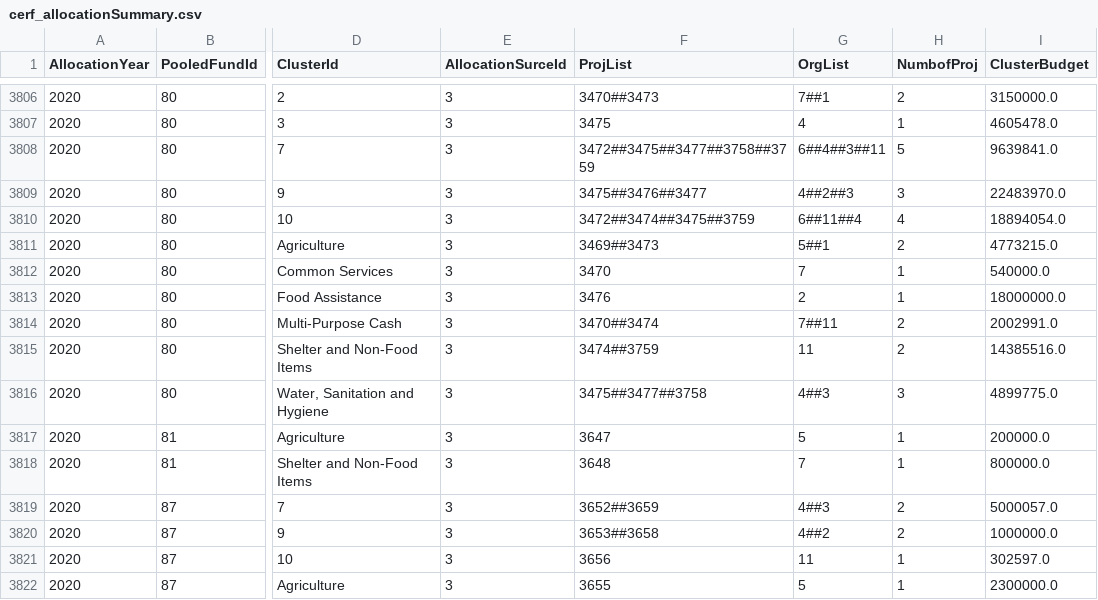
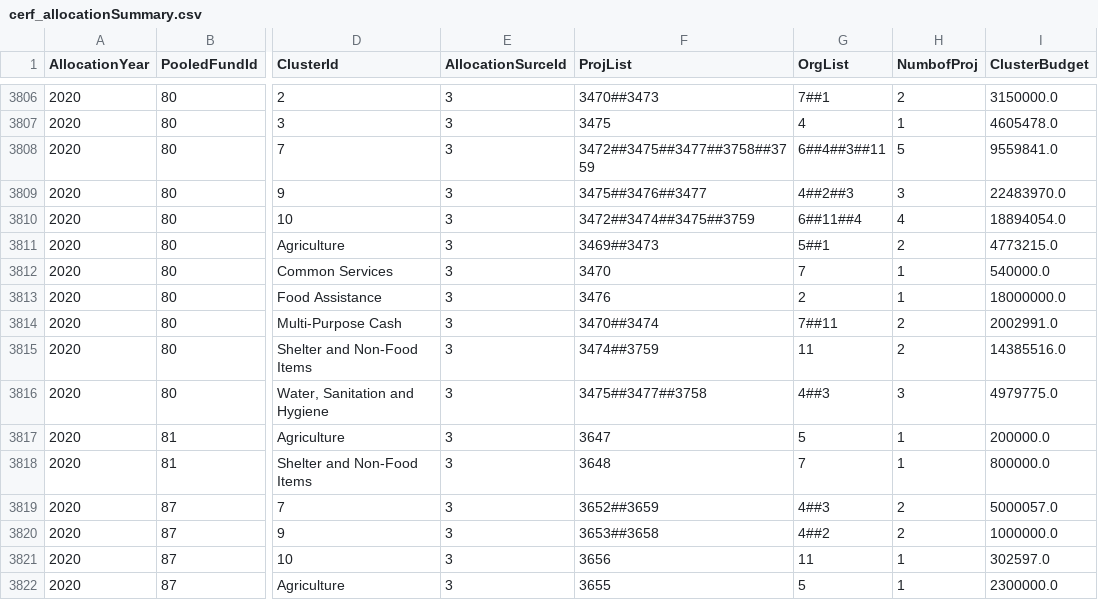
Before and after one commit to CBPFGMS/pf-onebi-data, a CSV file: cerf/cerf_allocationSummary.csv, drawn as a sheet; only a part is shown, gaps mark what is left out; the diff names each change by its address in the sheet, - before the commit and + after, or states it on an @@ line.

```diff
--- a/cerf/cerf_allocationSummary.csv
+++ b/cerf/cerf_allocationSummary.csv
-I3808 (ClusterBudget): 9639841.0
+I3808 (ClusterBudget): 9559841.0
-I3816 (ClusterBudget): 4899775.0
+I3816 (ClusterBudget): 4979775.0
```
Also changed, not shown: allocationSummary.csv, cerf/cerf_allocationSummary_byorg.csv, 3 other files.
